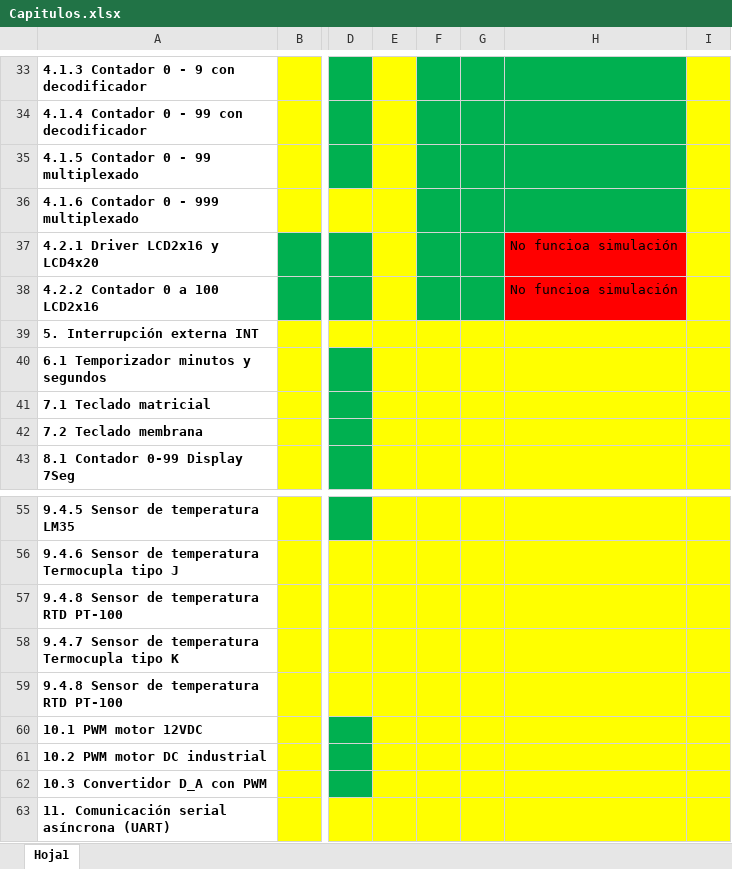
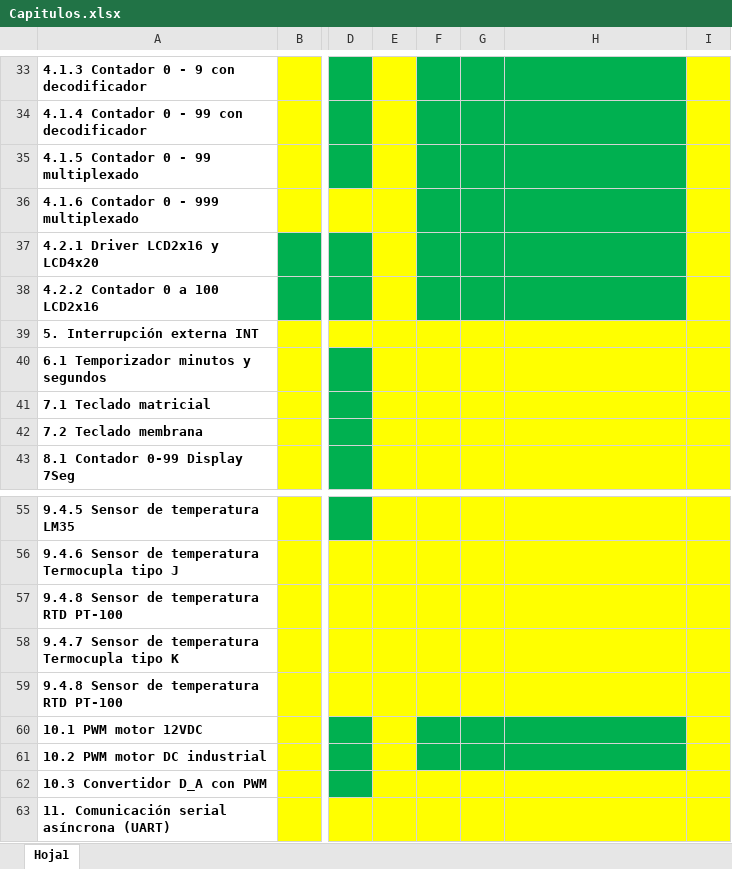
Before and after one commit to pipe296/Blog-EyP, an Excel workbook: Microcontroladores/Capitulos.xlsx, sheet Hoja1, drawn as a sheet; only a part is shown, gaps mark what is left out; values as stored, in another font and other column widths than the file's, no borders; the diff names each change by its address in the sheet, - before the commit and + after, or states it on an @@ line.

```diff
--- a/Microcontroladores/Capitulos.xlsx (sheet Hoja1)
+++ b/Microcontroladores/Capitulos.xlsx (sheet Hoja1)
-H37:H38: No funcioa simulación
+H37:H38: (empty)
-H37:H38 fill: #FF0000
+H37:H38 fill: #00B050
-F60:H61 fill: #FFFF00
+F60:H61 fill: #00B050
```
Also changed, not shown: 10 other files.
